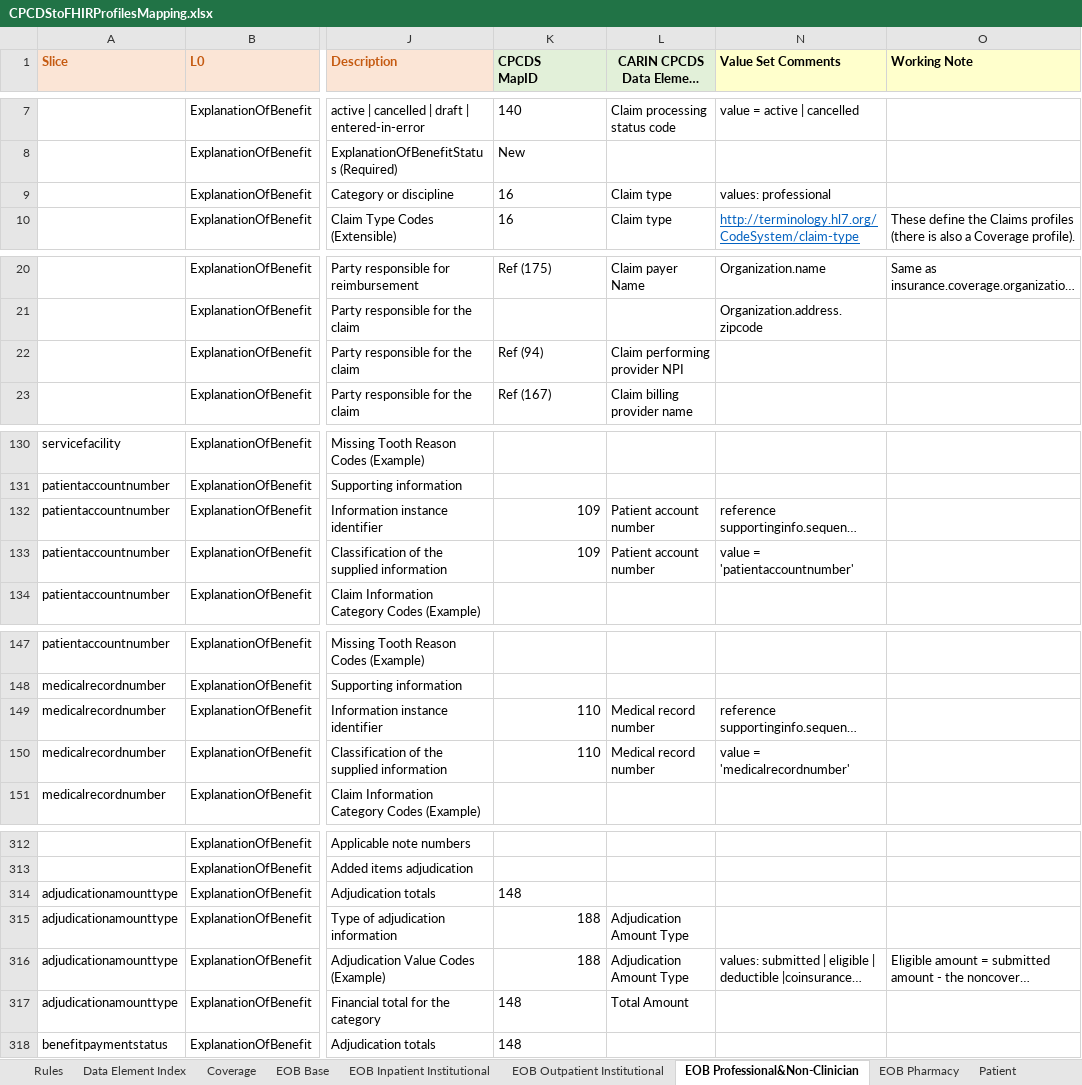
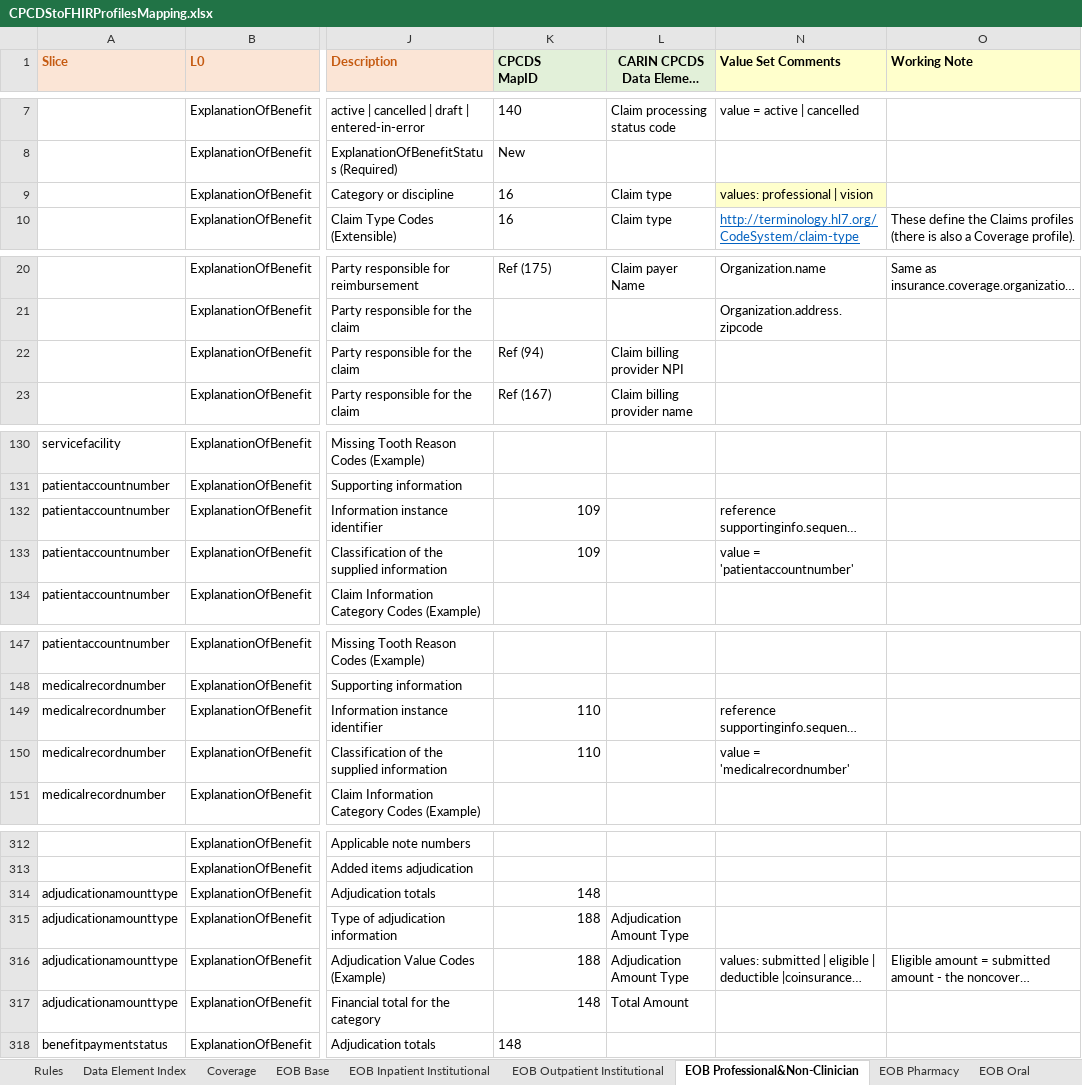
Before and after one commit to HL7/carin-bb, an Excel workbook: input/images/CPCDStoFHIRProfilesMapping.xlsx, sheet EOB Professional&Non-Clinician, drawn as a sheet; only a part is shown, gaps mark what is left out; long unchanged cells end in …; values as stored, in another font and other column widths than the file's, no borders; the diff names each change by its address in the sheet, - before the commit and + after, or states it on an @@ line.

```diff
--- a/input/images/CPCDStoFHIRProfilesMapping.xlsx (sheet EOB Professional&Non-Clinician)
+++ b/input/images/CPCDStoFHIRProfilesMapping.xlsx (sheet EOB Professional&Non-Clinician)
+sheet tab: EOB Oral
-N9 (Value Set Comments): values: professional
+N9 (Value Set Comments): values: professional | vision
-N9 fill: none
+N9 fill: #FFFFCC
-L22 (CARIN CPCDS Data Element Name): Claim performing provider NPI
+L22 (CARIN CPCDS Data Element Name): Claim billing provider NPI
-L132:L133 (CARIN CPCDS Data Element Name): Patient account number
+L132:L133 (CARIN CPCDS Data Element Name): (empty)
-L149:L150 (CARIN CPCDS Data Element Name): Medical record number
+L149:L150 (CARIN CPCDS Data Element Name): (empty)
-K314 alignment: left
+K314 alignment: right
-K317 alignment: left
+K317 alignment: right
```
Also changed, not shown: sheet Data Element Index, formulas that keep their value, 2 other files.
